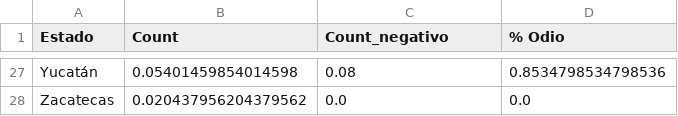
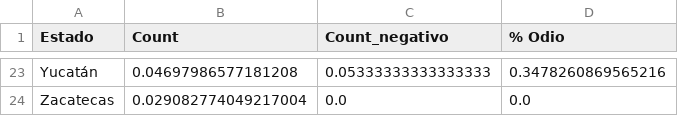
Before and after one commit to jordinola1470/BX-Codes, a CSV file: Racismo/Base_estados_mexicanos_normalizada.csv, drawn as a sheet; only a part is shown, gaps mark what is left out; addresses are those after the commit; the diff covers the shown part only; the diff names each change by its address in the sheet, - before the commit and + after, or states it on an @@ line.

```diff
--- a/Racismo/Base_estados_mexicanos_normalizada.csv
+++ b/Racismo/Base_estados_mexicanos_normalizada.csv
-B23 (Count): 0.05401459854014598
+B23 (Count): 0.04697986577181208
-C23 (Count_negativo): 0.08
+C23 (Count_negativo): 0.05333333333333333
-D23 (% Odio): 0.8534798534798536
+D23 (% Odio): 0.3478260869565216
-B24 (Count): 0.020437956204379562
+B24 (Count): 0.029082774049217004
```
Also changed, not shown: 4 removed rows and 59 edited cells elsewhere in this file, Racismo/Base_estados_mexicanos_completa.csv, 55 other files.
